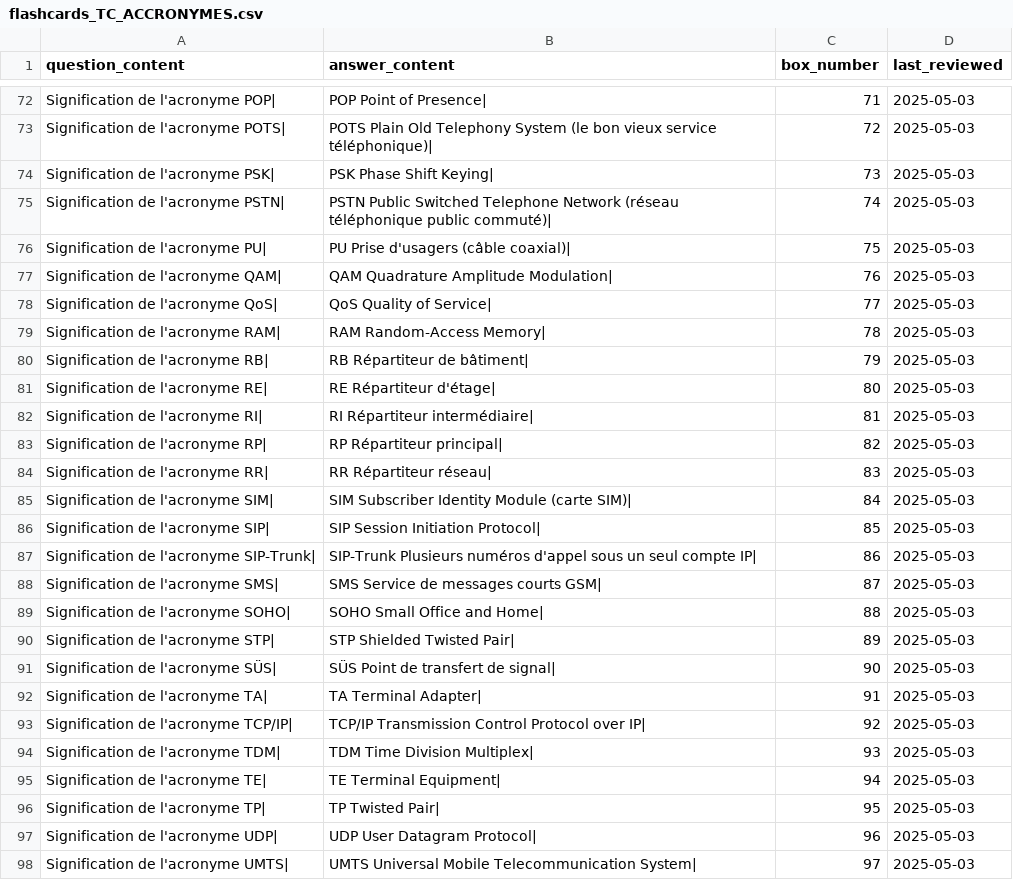
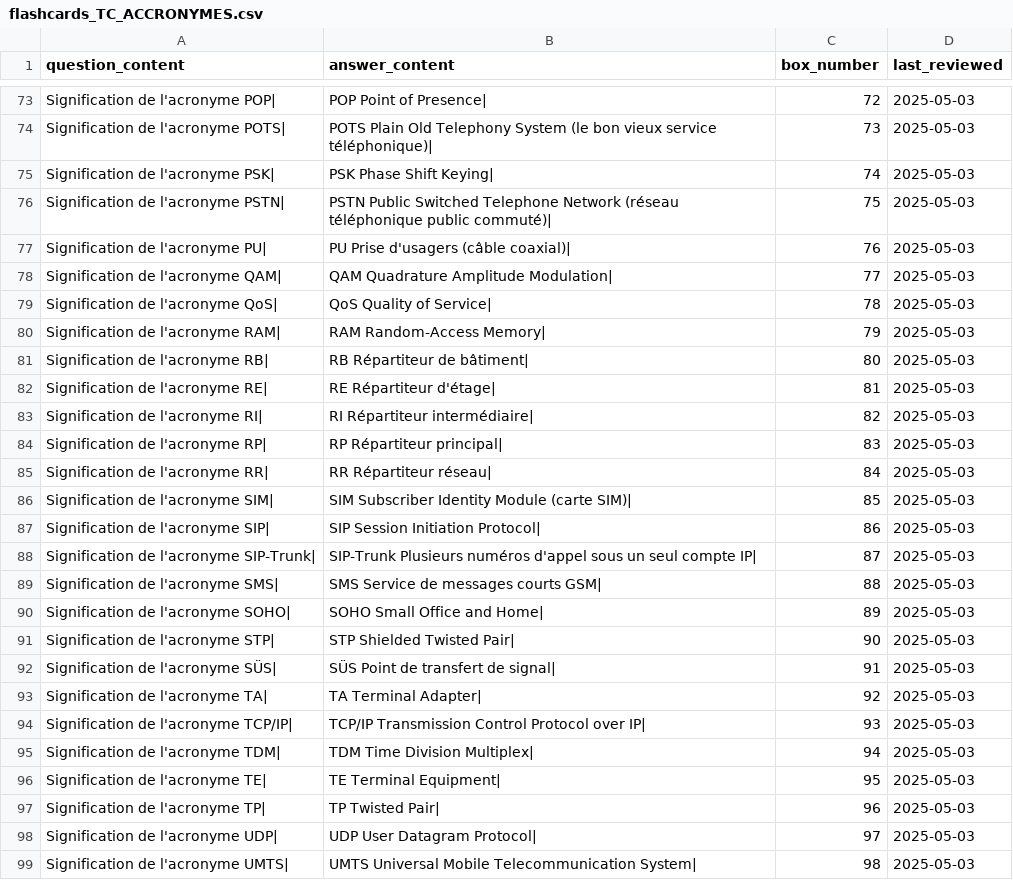
Before and after one commit to leithd1/cfcrevision, a CSV file: docs/flashcards_TC_ACCRONYMES.csv, drawn as a sheet; only a part is shown, gaps mark what is left out; the diff covers the shown part only.

```diff
--- a/docs/flashcards_TC_ACCRONYMES.csv
+++ b/docs/flashcards_TC_ACCRONYMES.csv
@@ -72,27 +73,27 @@ question_content,answer_content,box_number,last_reviewed
-"Signification de l'acronyme POP|","POP Point of Presence|",71,2025-05-03
-"Signification de l'acronyme POTS|","POTS Plain Old Telephony System (le bon vieux service téléphonique)|",72,2025-05-03
-"Signification de l'acronyme PSK|","PSK Phase Shift Keying|",73,2025-05-03
-"Signification de l'acronyme PSTN|","PSTN Public Switched Telephone Network (réseau téléphonique public commuté)|",74,2025-05-03
-"Signification de l'acronyme PU|","PU Prise d'usagers (câble coaxial)|",75,2025-05-03
-"Signification de l'acronyme QAM|","QAM Quadrature Amplitude Modulation|",76,2025-05-03
-"Signification de l'acronyme QoS|","QoS Quality of Service|",77,2025-05-03
-"Signification de l'acronyme RAM|","RAM Random-Access Memory|",78,2025-05-03
-"Signification de l'acronyme RB|","RB Répartiteur de bâtiment|",79,2025-05-03
-"Signification de l'acronyme RE|","RE Répartiteur d'étage|",80,2025-05-03
-"Signification de l'acronyme RI|","RI Répartiteur intermédiaire|",81,2025-05-03
-"Signification de l'acronyme RP|","RP Répartiteur principal|",82,2025-05-03
-"Signification de l'acronyme RR|","RR Répartiteur réseau|",83,2025-05-03
-"Signification de l'acronyme SIM|","SIM Subscriber Identity Module (carte SIM)|",84,2025-05-03
-"Signification de l'acronyme SIP|","SIP Session Initiation Protocol|",85,2025-05-03
-"Signification de l'acronyme SIP-Trunk|","SIP-Trunk Plusieurs numéros d'appel sous un seul compte IP|",86,2025-05-03
-"Signification de l'acronyme SMS|","SMS Service de messages courts GSM|",87,2025-05-03
-"Signification de l'acronyme SOHO|","SOHO Small Office and Home|",88,2025-05-03
-"Signification de l'acronyme STP|","STP Shielded Twisted Pair|",89,2025-05-03
-"Signification de l'acronyme SÜS|","SÜS Point de transfert de signal|",90,2025-05-03
-"Signification de l'acronyme TA|","TA Terminal Adapter|",91,2025-05-03
-"Signification de l'acronyme TCP/IP|","TCP/IP Transmission Control Protocol over IP|",92,2025-05-03
-"Signification de l'acronyme TDM|","TDM Time Division Multiplex|",93,2025-05-03
-"Signification de l'acronyme TE|","TE Terminal Equipment|",94,2025-05-03
-"Signification de l'acronyme TP|","TP Twisted Pair|",95,2025-05-03
-"Signification de l'acronyme UDP|","UDP User Datagram Protocol|",96,2025-05-03
-"Signification de l'acronyme UMTS|","UMTS Universal Mobile Telecommunication System|",97,2025-05-03
+"Signification de l'acronyme POP|","POP Point of Presence|",72,2025-05-03
+"Signification de l'acronyme POTS|","POTS Plain Old Telephony System (le bon vieux service téléphonique)|",73,2025-05-03
+"Signification de l'acronyme PSK|","PSK Phase Shift Keying|",74,2025-05-03
+"Signification de l'acronyme PSTN|","PSTN Public Switched Telephone Network (réseau téléphonique public commuté)|",75,2025-05-03
+"Signification de l'acronyme PU|","PU Prise d'usagers (câble coaxial)|",76,2025-05-03
+"Signification de l'acronyme QAM|","QAM Quadrature Amplitude Modulation|",77,2025-05-03
+"Signification de l'acronyme QoS|","QoS Quality of Service|",78,2025-05-03
+"Signification de l'acronyme RAM|","RAM Random-Access Memory|",79,2025-05-03
+"Signification de l'acronyme RB|","RB Répartiteur de bâtiment|",80,2025-05-03
+"Signification de l'acronyme RE|","RE Répartiteur d'étage|",81,2025-05-03
+"Signification de l'acronyme RI|","RI Répartiteur intermédiaire|",82,2025-05-03
+"Signification de l'acronyme RP|","RP Répartiteur principal|",83,2025-05-03
+"Signification de l'acronyme RR|","RR Répartiteur réseau|",84,2025-05-03
+"Signification de l'acronyme SIM|","SIM Subscriber Identity Module (carte SIM)|",85,2025-05-03
+"Signification de l'acronyme SIP|","SIP Session Initiation Protocol|",86,2025-05-03
+"Signification de l'acronyme SIP-Trunk|","SIP-Trunk Plusieurs numéros d'appel sous un seul compte IP|",87,2025-05-03
+"Signification de l'acronyme SMS|","SMS Service de messages courts GSM|",88,2025-05-03
+"Signification de l'acronyme SOHO|","SOHO Small Office and Home|",89,2025-05-03
+"Signification de l'acronyme STP|","STP Shielded Twisted Pair|",90,2025-05-03
+"Signification de l'acronyme SÜS|","SÜS Point de transfert de signal|",91,2025-05-03
+"Signification de l'acronyme TA|","TA Terminal Adapter|",92,2025-05-03
+"Signification de l'acronyme TCP/IP|","TCP/IP Transmission Control Protocol over IP|",93,2025-05-03
+"Signification de l'acronyme TDM|","TDM Time Division Multiplex|",94,2025-05-03
+"Signification de l'acronyme TE|","TE Terminal Equipment|",95,2025-05-03
+"Signification de l'acronyme TP|","TP Twisted Pair|",96,2025-05-03
+"Signification de l'acronyme UDP|","UDP User Datagram Protocol|",97,2025-05-03
+"Signification de l'acronyme UMTS|","UMTS Universal Mobile Telecommunication System|",98,2025-05-03
```
Also changed, not shown: 1 added row and 62 edited cells elsewhere in this file.
